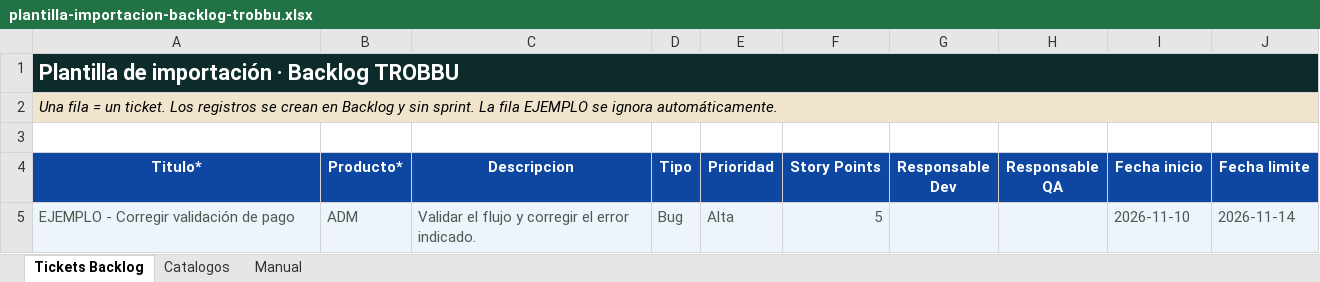
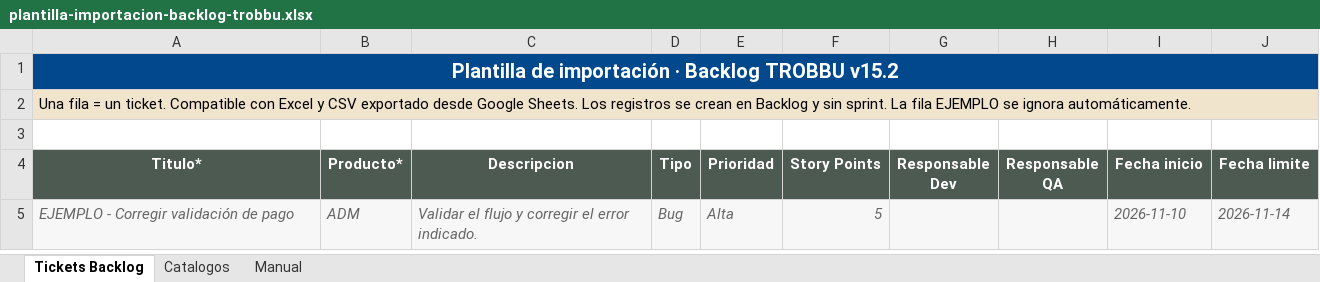
Before and after one commit to GustavoChan21/jiratrobbu, an Excel workbook: plantilla-importacion-backlog-trobbu.xlsx, sheet Tickets Backlog, drawn as a sheet; values as stored, in another font and other column widths than the file's, no borders; table styles not drawn; the diff names each change by its address in the sheet, - before the commit and + after, or states it on an @@ line.

```diff
--- a/plantilla-importacion-backlog-trobbu.xlsx (sheet Tickets Backlog)
+++ b/plantilla-importacion-backlog-trobbu.xlsx (sheet Tickets Backlog)
-A1 (Titulo*): Plantilla de importación · Backlog TROBBU
+A1 (Titulo*): Plantilla de importación · Backlog TROBBU v15.2
-A1:J1 fill: #0C2B2A
+A1:J1 fill: #02488D
@@ A1 text size: smaller, alignment: left → center @@
-A2 (Titulo*): …un ticket. Los registros…
+A2 (Titulo*): …un ticket. Compatible con Excel y CSV exportado desde Google Sheets. Los registros…
-A2 italic: on
+A2 italic: off
-A4:J4 fill: #0D47A1
+A4:J4 fill: #4D5A51
@@ A5:F5 italic: off → on, text colour: #4D5A51 → #666666 @@
@@ I5:J5 italic: off → on, text colour: #4D5A51 → #666666 @@
```
Also changed, not shown: sheet Manual, sheet Catalogos, 10 other files.
